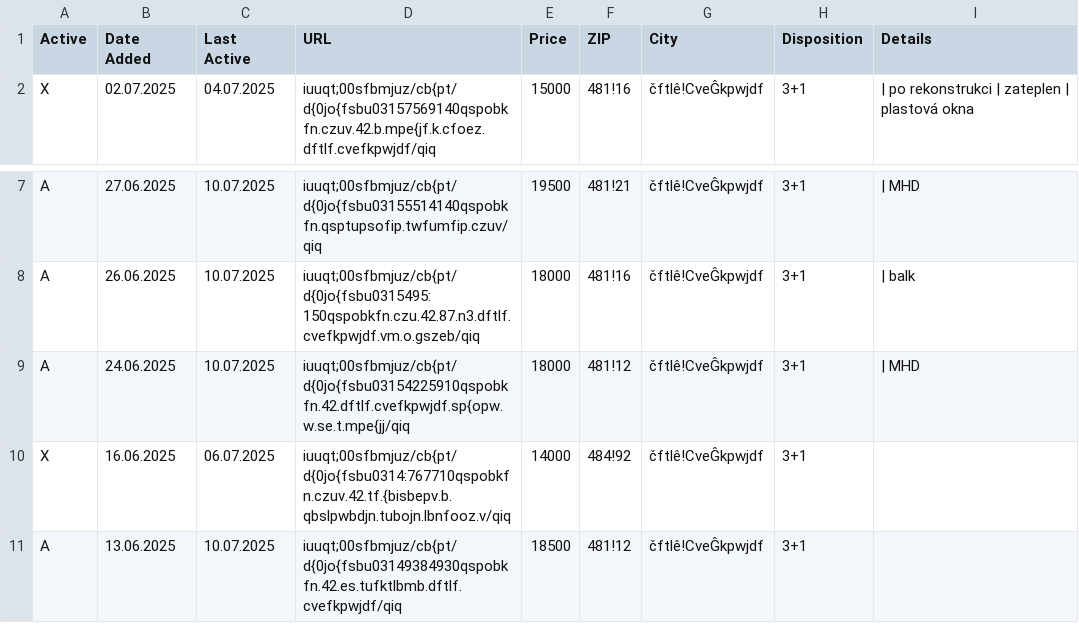
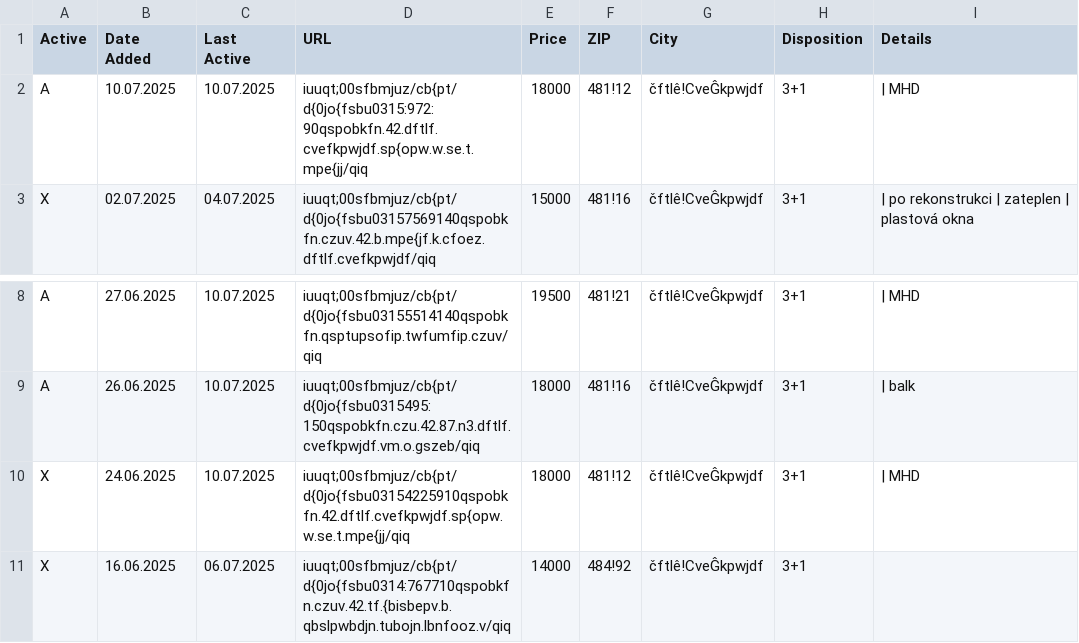
Before and after one commit to zahapat/real-watchdog, a CSV file: database/pronajem_3+1.csv, drawn as a sheet; only a part is shown, gaps mark what is left out; the shorter side is filled out with more unchanged rows.

Commit message:
[refactor]: Update database via automated action

```diff
--- a/database/pronajem_3+1.csv
+++ b/database/pronajem_3+1.csv
@@ -1,2 +1,3 @@
 Active,Date Added,Last Active,URL,Price,ZIP,City,Disposition,Details
+A,10.07.2025,10.07.2025,iuuqt;00sfbmjuz/cb{pt/d{0jo{fsbu0315:972:90qspobkfn.42.dftlf.cvefkpwjdf.sp{opw.w.se.t.mpe{jj/qiq,18000,481!12,čftlê!CveĜkpwjdf,3+1,|  MHD
 X,02.07.2025,04.07.2025,iuuqt;00sfbmjuz/cb{pt/d{0jo{fsbu03157569140qspobkfn.czuv.42.b.mpe{jf.k.cfoez.dftlf.cvefkpwjdf/qiq,15000,481!16,čftlê!CveĜkpwjdf,3+1,|  po rekonstrukci  |  zateplen  |  plastová okna
@@ -8,3 +9,3 @@ A,27.06.2025,10.07.2025,iuuqt;00sfbmjuz/cb{pt/d{0jo{fsbu03155514140qspobkfn.qspt
 A,26.06.2025,10.07.2025,iuuqt;00sfbmjuz/cb{pt/d{0jo{fsbu0315495:150qspobkfn.czu.42.87.n3.dftlf.cvefkpwjdf.vm.o.gszeb/qiq,18000,481!16,čftlê!CveĜkpwjdf,3+1,|  balk
-A,24.06.2025,10.07.2025,iuuqt;00sfbmjuz/cb{pt/d{0jo{fsbu03154225910qspobkfn.42.dftlf.cvefkpwjdf.sp{opw.w.se.t.mpe{jj/qiq,18000,481!12,čftlê!CveĜkpwjdf,3+1,|  MHD
+X,24.06.2025,10.07.2025,iuuqt;00sfbmjuz/cb{pt/d{0jo{fsbu03154225910qspobkfn.42.dftlf.cvefkpwjdf.sp{opw.w.se.t.mpe{jj/qiq,18000,481!12,čftlê!CveĜkpwjdf,3+1,|  MHD
 X,16.06.2025,06.07.2025,iuuqt;00sfbmjuz/cb{pt/d{0jo{fsbu0314:767710qspobkfn.czuv.42.tf.{bisbepv.b.qbslpwbdjn.tubojn.lbnfooz.v/qiq,14000,484!92,čftlê!CveĜkpwjdf,3+1,""
```
Also changed, not shown: database/pronajem_1+kk.csv.
